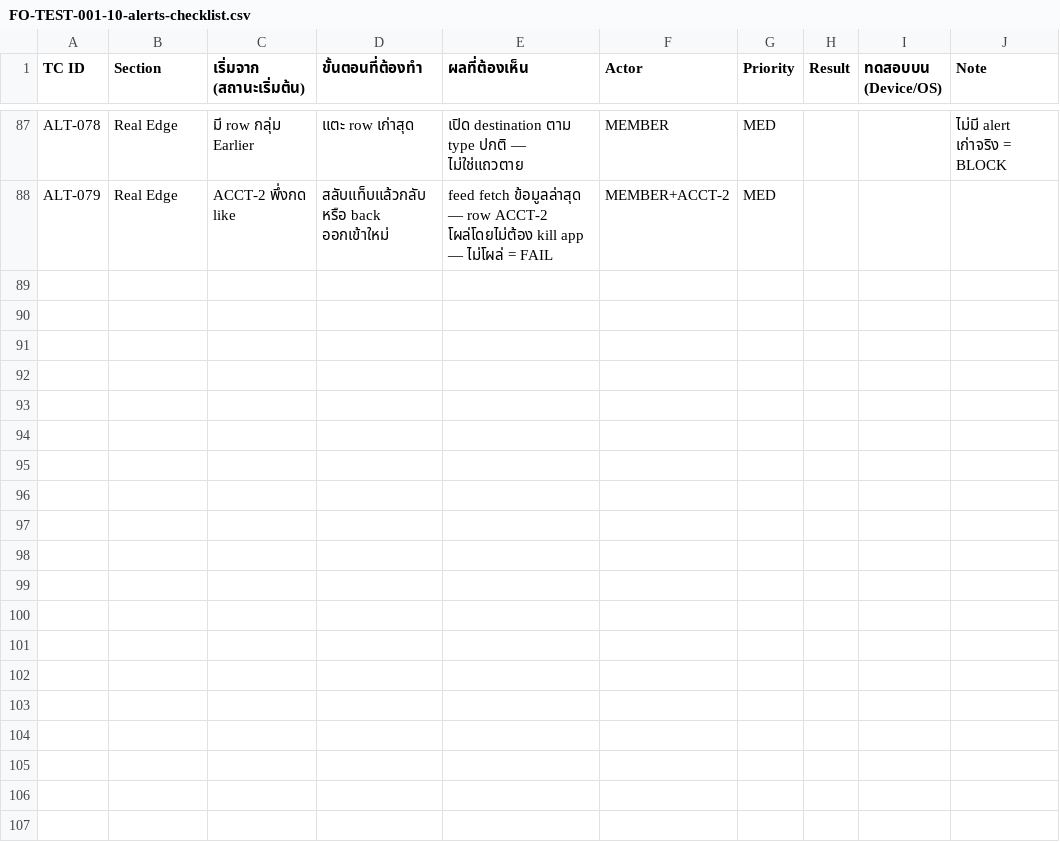
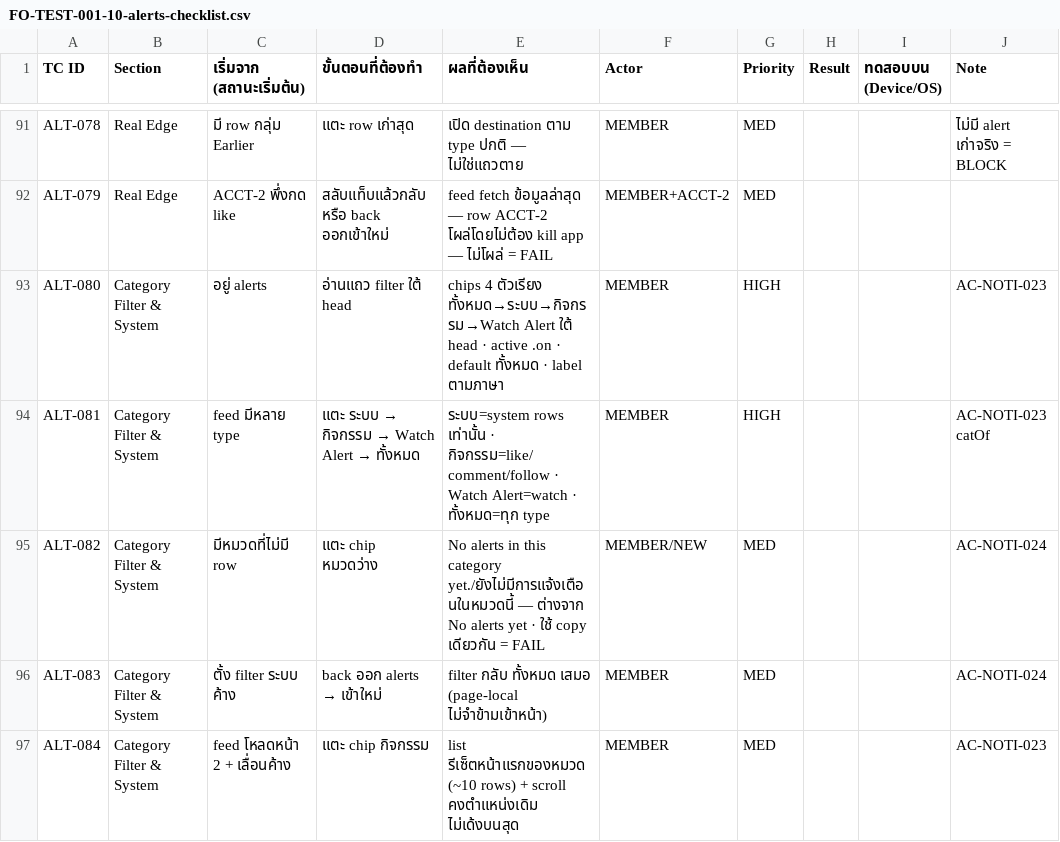
Before and after one commit to kultida-t/TukDaeng, a CSV file: deliverables/FO-TEST-001-10-alerts-checklist.csv, drawn as a sheet; only a part is shown, gaps mark what is left out; the diff covers the shown part only.

```diff
--- a/deliverables/FO-TEST-001-10-alerts-checklist.csv
+++ b/deliverables/FO-TEST-001-10-alerts-checklist.csv
@@ -88 +92,6 @@ ALT-078,Real Edge,มี row กลุ่ม Earlier,แตะ row เก่า
 ALT-079,Real Edge,ACCT-2 พึ่งกด like,สลับแท็บแล้วกลับ หรือ back ออกเข้าใหม่,feed fetch ข้อมูลล่าสุด — row ACCT-2 โผล่โดยไม่ต้อง kill app — ไม่โผล่ = FAIL,MEMBER+ACCT-2,MED,,,
+ALT-080,Category Filter & System,อยู่ alerts,อ่านแถว filter ใต้ head,chips 4 ตัวเรียง ทั้งหมด→ระบบ→กิจกรรม→Watch Alert ใต้ head · active .on · default ทั้งหมด · label ตามภาษา,MEMBER,HIGH,,,AC-NOTI-023
+ALT-081,Category Filter & System,feed มีหลาย type,แตะ ระบบ → กิจกรรม → Watch Alert → ทั้งหมด,ระบบ=system rows เท่านั้น · กิจกรรม=like/comment/follow · Watch Alert=watch · ทั้งหมด=ทุก type,MEMBER,HIGH,,,AC-NOTI-023 catOf
+ALT-082,Category Filter & System,มีหมวดที่ไม่มี row,แตะ chip หมวดว่าง,No alerts in this category yet./ยังไม่มีการแจ้งเตือนในหมวดนี้ — ต่างจาก No alerts yet · ใช้ copy เดียวกัน = FAIL,MEMBER/NEW,MED,,,AC-NOTI-024
+ALT-083,Category Filter & System,ตั้ง filter ระบบ ค้าง,back ออก alerts → เข้าใหม่,filter กลับ ทั้งหมด เสมอ (page-local ไม่จำข้ามเข้าหน้า),MEMBER,MED,,,AC-NOTI-024
+ALT-084,Category Filter & System,feed โหลดหน้า 2 + เลื่อนค้าง,แตะ chip กิจกรรม,list รีเซ็ตหน้าแรกของหมวด (~10 rows) + scroll คงตำแหน่งเดิม ไม่เด้งบนสุด,MEMBER,MED,,,AC-NOTI-023
```
Also changed, not shown: 9 added rows and 2 edited cells elsewhere in this file, deliverables/FO-TEST-001-19-lang-theme-checklist.csv, 7 other files.
